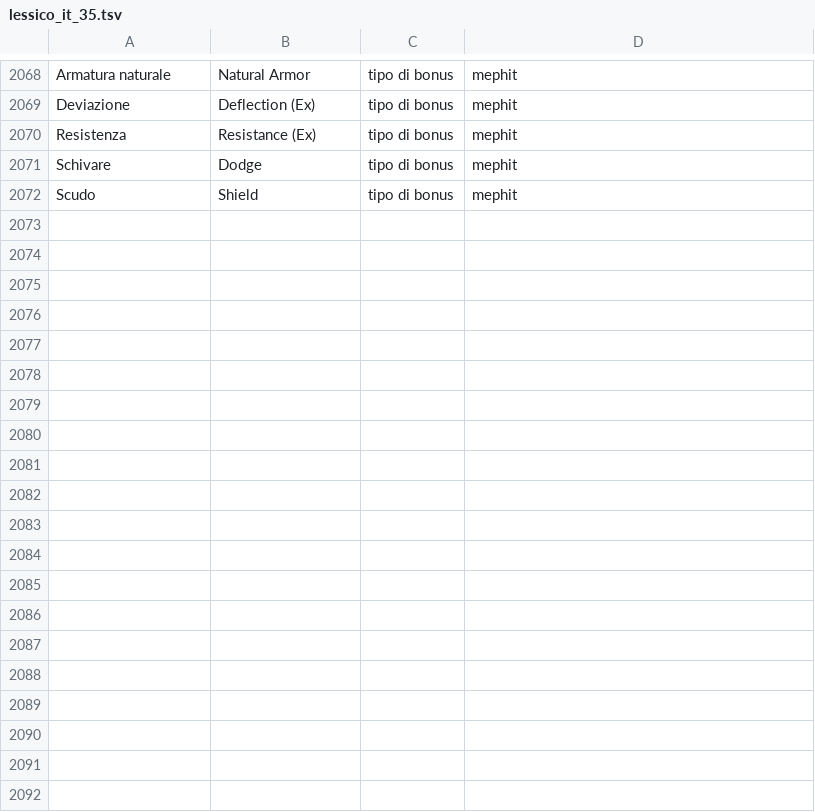
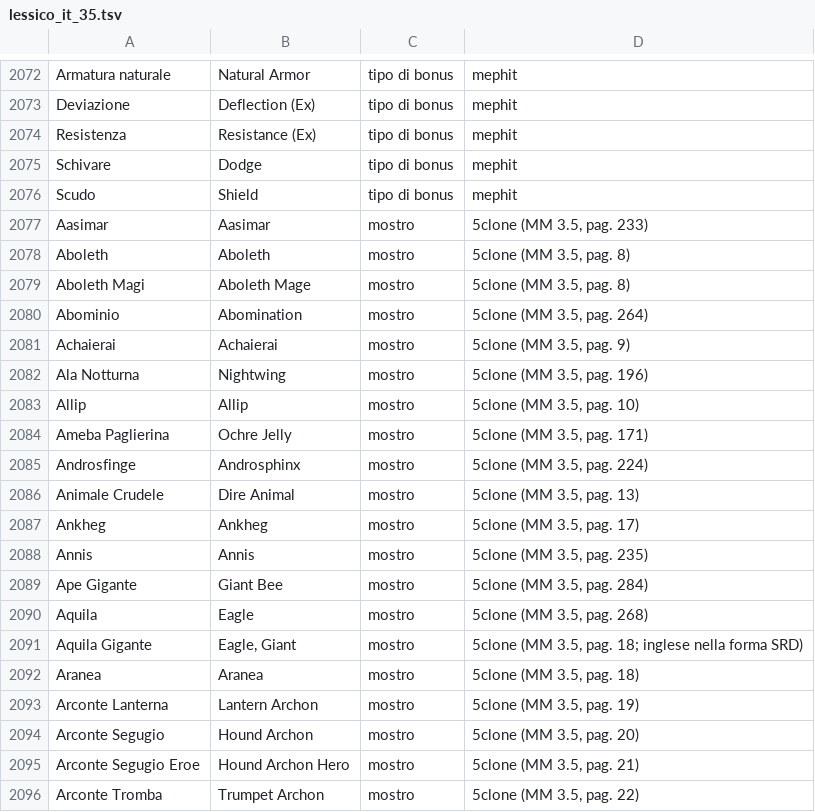
Before and after one commit to gsamuele78/RumblingStone, a TSV file: scripts/lessico_it_35.tsv, drawn as a sheet; only a part is shown, gaps mark what is left out; the diff covers the shown part only.

```diff
--- a/scripts/lessico_it_35.tsv
+++ b/scripts/lessico_it_35.tsv
@@ -2072 +2076,21 @@ Schivare	Dodge	tipo di bonus	mephit
 Scudo	Shield	tipo di bonus	mephit
+Aasimar	Aasimar	mostro	5clone (MM 3.5, pag. 233)
+Aboleth	Aboleth	mostro	5clone (MM 3.5, pag. 8)
+Aboleth Magi	Aboleth Mage	mostro	5clone (MM 3.5, pag. 8)
+Abominio	Abomination	mostro	5clone (MM 3.5, pag. 264)
+Achaierai	Achaierai	mostro	5clone (MM 3.5, pag. 9)
+Ala Notturna	Nightwing	mostro	5clone (MM 3.5, pag. 196)
+Allip	Allip	mostro	5clone (MM 3.5, pag. 10)
+Ameba Paglierina	Ochre Jelly	mostro	5clone (MM 3.5, pag. 171)
+Androsfinge	Androsphinx	mostro	5clone (MM 3.5, pag. 224)
+Animale Crudele	Dire Animal	mostro	5clone (MM 3.5, pag. 13)
+Ankheg	Ankheg	mostro	5clone (MM 3.5, pag. 17)
+Annis	Annis	mostro	5clone (MM 3.5, pag. 235)
+Ape Gigante	Giant Bee	mostro	5clone (MM 3.5, pag. 284)
+Aquila	Eagle	mostro	5clone (MM 3.5, pag. 268)
+Aquila Gigante	Eagle, Giant	mostro	5clone (MM 3.5, pag. 18; inglese nella forma SRD)
+Aranea	Aranea	mostro	5clone (MM 3.5, pag. 18)
+Arconte Lanterna	Lantern Archon	mostro	5clone (MM 3.5, pag. 19)
+Arconte Segugio	Hound Archon	mostro	5clone (MM 3.5, pag. 20)
+Arconte Segugio Eroe	Hound Archon Hero	mostro	5clone (MM 3.5, pag. 21)
+Arconte Tromba	Trumpet Archon	mostro	5clone (MM 3.5, pag. 22)
```
Also changed, not shown: 15 added rows elsewhere in this file.
